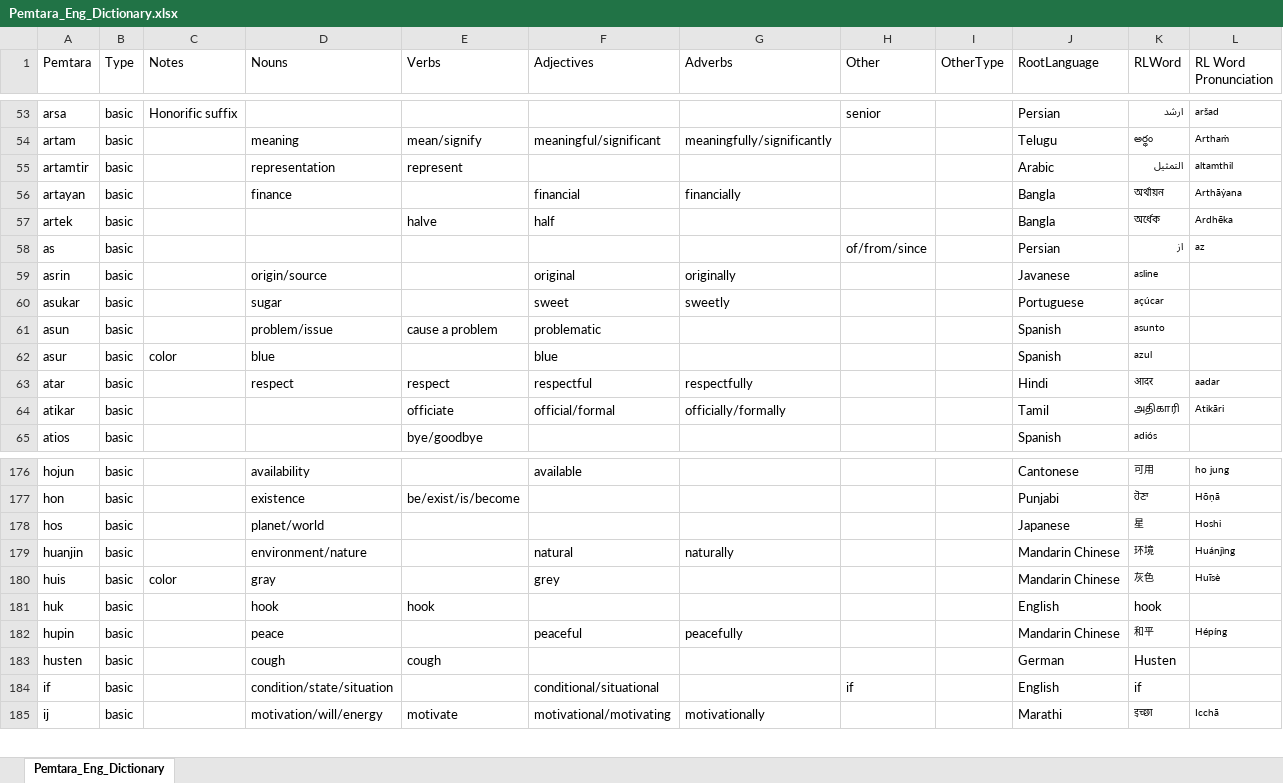
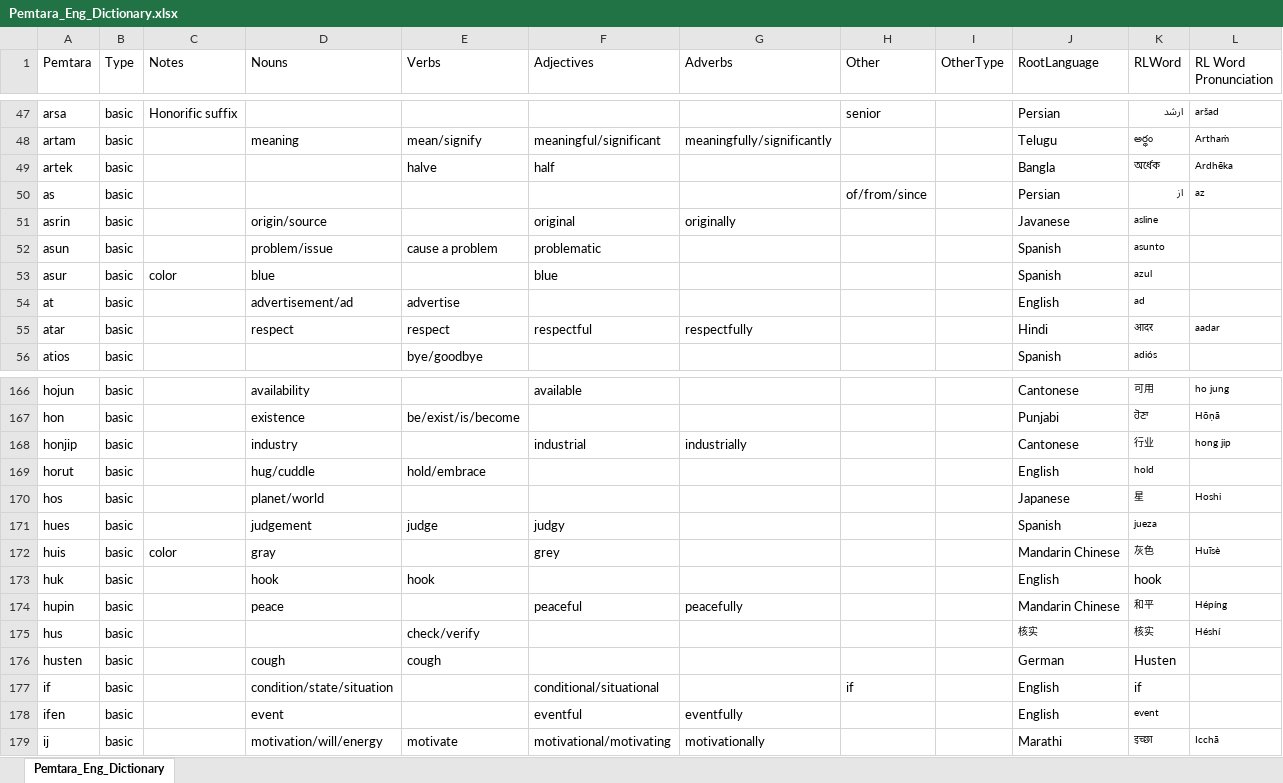
Before and after one commit to brushscape/Orostara-Dictionary, an Excel workbook: files/Pemtara_Eng_Dictionary.xlsx, sheet Pemtara_Eng_Dictionary, drawn as a sheet; only a part is shown, gaps mark what is left out; values as stored, in another font and other column widths than the file's, no borders; table styles not drawn; removed rows and columns are numbered as before the commit, all else as after; the diff covers the shown part only; the diff names each change by its address in the sheet, - before the commit and + after, or states it on an @@ line.

```diff
--- a/files/Pemtara_Eng_Dictionary.xlsx (sheet Pemtara_Eng_Dictionary)
+++ b/files/Pemtara_Eng_Dictionary.xlsx (sheet Pemtara_Eng_Dictionary)
-row 55: artamtir | basic |  | representation | represent |  |  |  |  | Arabic | التمثيل | altamthil
-row 56: artayan | basic |  | finance |  | financial | financially |  |  | Bangla | অর্থায়ন | Arthāẏana
-row 60: asukar | basic |  | sugar |  | sweet | sweetly |  |  | Portuguese | açúcar
+row 54: at | basic |  | advertisement/ad | advertise |  |  |  |  | English | ad
-row 64: atikar | basic |  |  | officiate | official/formal | officially/formally |  |  | Tamil | அதிகாரி | Atikāri
+row 168: honjip | basic |  | industry |  | industrial | industrially |  |  | Cantonese | 行业 | hong jip
+row 169: horut | basic |  | hug/cuddle | hold/embrace |  |  |  |  | English | hold
-row 179: huanjin | basic |  | environment/nature |  | natural | naturally |  |  | Mandarin Chinese | 环境 | Huánjìng
+row 171: hues | basic |  | judgement | judge | judgy |  |  |  | Spanish | jueza
+row 175: hus | basic |  |  | check/verify |  |  |  |  | 核实 | 核实 | Héshí
+row 178: ifen | basic |  | event |  | eventful | eventfully |  |  | English | event
```
Also changed, not shown: 43 added rows, 53 removed rows, 1 moved row and 21 edited cells elsewhere in this sheet, 4 other files.
